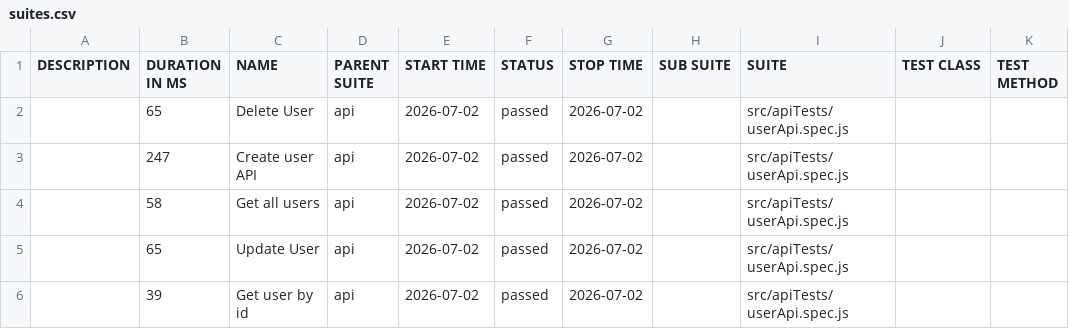
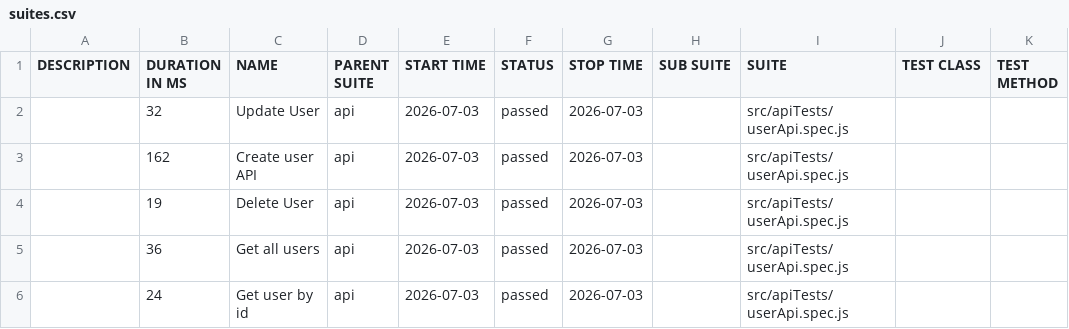
Before and after one commit to pranaya1997/Playwright-Framework, a CSV file: allure/data/suites.csv, drawn as a sheet.

```diff
--- a/allure/data/suites.csv
+++ b/allure/data/suites.csv
@@ -1,6 +1,6 @@
 "DESCRIPTION","DURATION IN MS","NAME","PARENT SUITE","START TIME","STATUS","STOP TIME","SUB SUITE","SUITE","TEST CLASS","TEST METHOD"
-"","65","Delete User","api","2026-07-02","passed","2026-07-02","","src/apiTests/userApi.spec.js","",""
-"","247","Create user API","api","2026-07-02","passed","2026-07-02","","src/apiTests/userApi.spec.js","",""
-"","58","Get all users","api","2026-07-02","passed","2026-07-02","","src/apiTests/userApi.spec.js","",""
-"","65","Update User","api","2026-07-02","passed","2026-07-02","","src/apiTests/userApi.spec.js","",""
-"","39","Get user by id","api","2026-07-02","passed","2026-07-02","","src/apiTests/userApi.spec.js","",""
+"","32","Update User","api","2026-07-03","passed","2026-07-03","","src/apiTests/userApi.spec.js","",""
+"","162","Create user API","api","2026-07-03","passed","2026-07-03","","src/apiTests/userApi.spec.js","",""
+"","19","Delete User","api","2026-07-03","passed","2026-07-03","","src/apiTests/userApi.spec.js","",""
+"","36","Get all users","api","2026-07-03","passed","2026-07-03","","src/apiTests/userApi.spec.js","",""
+"","24","Get user by id","api","2026-07-03","passed","2026-07-03","","src/apiTests/userApi.spec.js","",""
```
Also changed, not shown: 28 other files.
